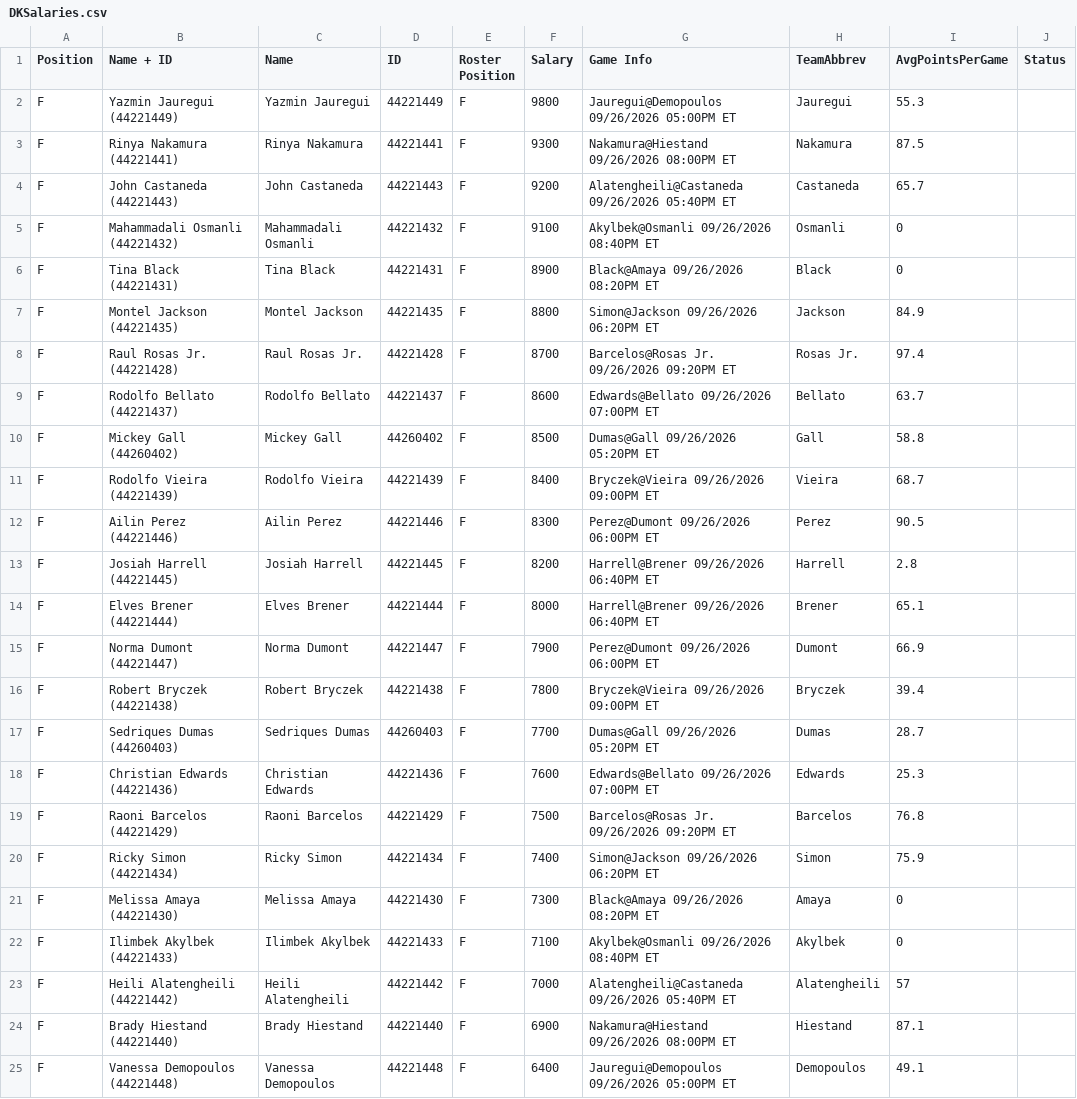
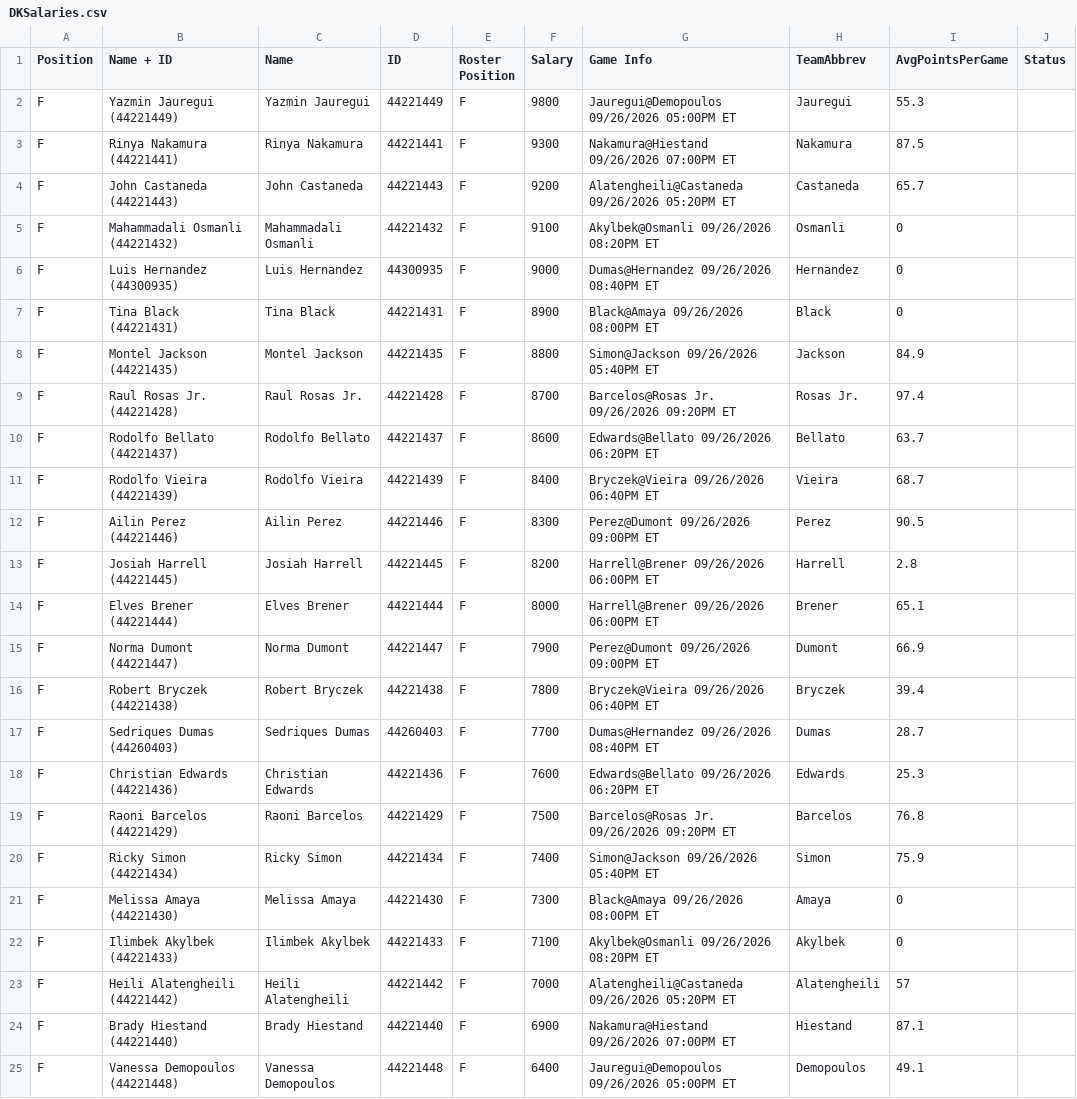
Before and after one commit to ufc-contest-sim/live-odds, a CSV file: DKSalaries.csv, drawn as a sheet.

Commit message:
Update contest and salary files

```diff
--- a/DKSalaries.csv
+++ b/DKSalaries.csv
@@ -2,24 +2,24 @@
 F,Yazmin Jauregui (44221449),Yazmin Jauregui,44221449,F,9800,Jauregui@Demopoulos 09/26/2026 05:00PM ET,Jauregui,55.3,
-F,Rinya Nakamura (44221441),Rinya Nakamura,44221441,F,9300,Nakamura@Hiestand 09/26/2026 08:00PM ET,Nakamura,87.5,
-F,John Castaneda (44221443),John Castaneda,44221443,F,9200,Alatengheili@Castaneda 09/26/2026 05:40PM ET,Castaneda,65.7,
-F,Mahammadali Osmanli (44221432),Mahammadali Osmanli,44221432,F,9100,Akylbek@Osmanli 09/26/2026 08:40PM ET,Osmanli,0,
-F,Tina Black (44221431),Tina Black,44221431,F,8900,Black@Amaya 09/26/2026 08:20PM ET,Black,0,
-F,Montel Jackson (44221435),Montel Jackson,44221435,F,8800,Simon@Jackson 09/26/2026 06:20PM ET,Jackson,84.9,
+F,Rinya Nakamura (44221441),Rinya Nakamura,44221441,F,9300,Nakamura@Hiestand 09/26/2026 07:00PM ET,Nakamura,87.5,
+F,John Castaneda (44221443),John Castaneda,44221443,F,9200,Alatengheili@Castaneda 09/26/2026 05:20PM ET,Castaneda,65.7,
+F,Mahammadali Osmanli (44221432),Mahammadali Osmanli,44221432,F,9100,Akylbek@Osmanli 09/26/2026 08:20PM ET,Osmanli,0,
+F,Luis Hernandez (44300935),Luis Hernandez,44300935,F,9000,Dumas@Hernandez 09/26/2026 08:40PM ET,Hernandez,0,
+F,Tina Black (44221431),Tina Black,44221431,F,8900,Black@Amaya 09/26/2026 08:00PM ET,Black,0,
+F,Montel Jackson (44221435),Montel Jackson,44221435,F,8800,Simon@Jackson 09/26/2026 05:40PM ET,Jackson,84.9,
 F,Raul Rosas Jr. (44221428),Raul Rosas Jr.,44221428,F,8700,Barcelos@Rosas Jr. 09/26/2026 09:20PM ET,Rosas Jr.,97.4,
-F,Rodolfo Bellato (44221437),Rodolfo Bellato,44221437,F,8600,Edwards@Bellato 09/26/2026 07:00PM ET,Bellato,63.7,
-F,Mickey Gall (44260402),Mickey Gall,44260402,F,8500,Dumas@Gall 09/26/2026 05:20PM ET,Gall,58.8,
-F,Rodolfo Vieira (44221439),Rodolfo Vieira,44221439,F,8400,Bryczek@Vieira 09/26/2026 09:00PM ET,Vieira,68.7,
-F,Ailin Perez (44221446),Ailin Perez,44221446,F,8300,Perez@Dumont 09/26/2026 06:00PM ET,Perez,90.5,
-F,Josiah Harrell (44221445),Josiah Harrell,44221445,F,8200,Harrell@Brener 09/26/2026 06:40PM ET,Harrell,2.8,
-F,Elves Brener (44221444),Elves Brener,44221444,F,8000,Harrell@Brener 09/26/2026 06:40PM ET,Brener,65.1,
-F,Norma Dumont (44221447),Norma Dumont,44221447,F,7900,Perez@Dumont 09/26/2026 06:00PM ET,Dumont,66.9,
-F,Robert Bryczek (44221438),Robert Bryczek,44221438,F,7800,Bryczek@Vieira 09/26/2026 09:00PM ET,Bryczek,39.4,
-F,Sedriques Dumas (44260403),Sedriques Dumas,44260403,F,7700,Dumas@Gall 09/26/2026 05:20PM ET,Dumas,28.7,
-F,Christian Edwards (44221436),Christian Edwards,44221436,F,7600,Edwards@Bellato 09/26/2026 07:00PM ET,Edwards,25.3,
+F,Rodolfo Bellato (44221437),Rodolfo Bellato,44221437,F,8600,Edwards@Bellato 09/26/2026 06:20PM ET,Bellato,63.7,
+F,Rodolfo Vieira (44221439),Rodolfo Vieira,44221439,F,8400,Bryczek@Vieira 09/26/2026 06:40PM ET,Vieira,68.7,
+F,Ailin Perez (44221446),Ailin Perez,44221446,F,8300,Perez@Dumont 09/26/2026 09:00PM ET,Perez,90.5,
+F,Josiah Harrell (44221445),Josiah Harrell,44221445,F,8200,Harrell@Brener 09/26/2026 06:00PM ET,Harrell,2.8,
+F,Elves Brener (44221444),Elves Brener,44221444,F,8000,Harrell@Brener 09/26/2026 06:00PM ET,Brener,65.1,
+F,Norma Dumont (44221447),Norma Dumont,44221447,F,7900,Perez@Dumont 09/26/2026 09:00PM ET,Dumont,66.9,
+F,Robert Bryczek (44221438),Robert Bryczek,44221438,F,7800,Bryczek@Vieira 09/26/2026 06:40PM ET,Bryczek,39.4,
+F,Sedriques Dumas (44260403),Sedriques Dumas,44260403,F,7700,Dumas@Hernandez 09/26/2026 08:40PM ET,Dumas,28.7,
+F,Christian Edwards (44221436),Christian Edwards,44221436,F,7600,Edwards@Bellato 09/26/2026 06:20PM ET,Edwards,25.3,
 F,Raoni Barcelos (44221429),Raoni Barcelos,44221429,F,7500,Barcelos@Rosas Jr. 09/26/2026 09:20PM ET,Barcelos,76.8,
-F,Ricky Simon (44221434),Ricky Simon,44221434,F,7400,Simon@Jackson 09/26/2026 06:20PM ET,Simon,75.9,
-F,Melissa Amaya (44221430),Melissa Amaya,44221430,F,7300,Black@Amaya 09/26/2026 08:20PM ET,Amaya,0,
-F,Ilimbek Akylbek (44221433),Ilimbek Akylbek,44221433,F,7100,Akylbek@Osmanli 09/26/2026 08:40PM ET,Akylbek,0,
-F,Heili Alatengheili (44221442),Heili Alatengheili,44221442,F,7000,Alatengheili@Castaneda 09/26/2026 05:40PM ET,Alatengheili,57,
-F,Brady Hiestand (44221440),Brady Hiestand,44221440,F,6900,Nakamura@Hiestand 09/26/2026 08:00PM ET,Hiestand,87.1,
+F,Ricky Simon (44221434),Ricky Simon,44221434,F,7400,Simon@Jackson 09/26/2026 05:40PM ET,Simon,75.9,
+F,Melissa Amaya (44221430),Melissa Amaya,44221430,F,7300,Black@Amaya 09/26/2026 08:00PM ET,Amaya,0,
+F,Ilimbek Akylbek (44221433),Ilimbek Akylbek,44221433,F,7100,Akylbek@Osmanli 09/26/2026 08:20PM ET,Akylbek,0,
+F,Heili Alatengheili (44221442),Heili Alatengheili,44221442,F,7000,Alatengheili@Castaneda 09/26/2026 05:20PM ET,Alatengheili,57,
+F,Brady Hiestand (44221440),Brady Hiestand,44221440,F,6900,Nakamura@Hiestand 09/26/2026 07:00PM ET,Hiestand,87.1,
 F,Vanessa Demopoulos (44221448),Vanessa Demopoulos,44221448,F,6400,Jauregui@Demopoulos 09/26/2026 05:00PM ET,Demopoulos,49.1,
```
